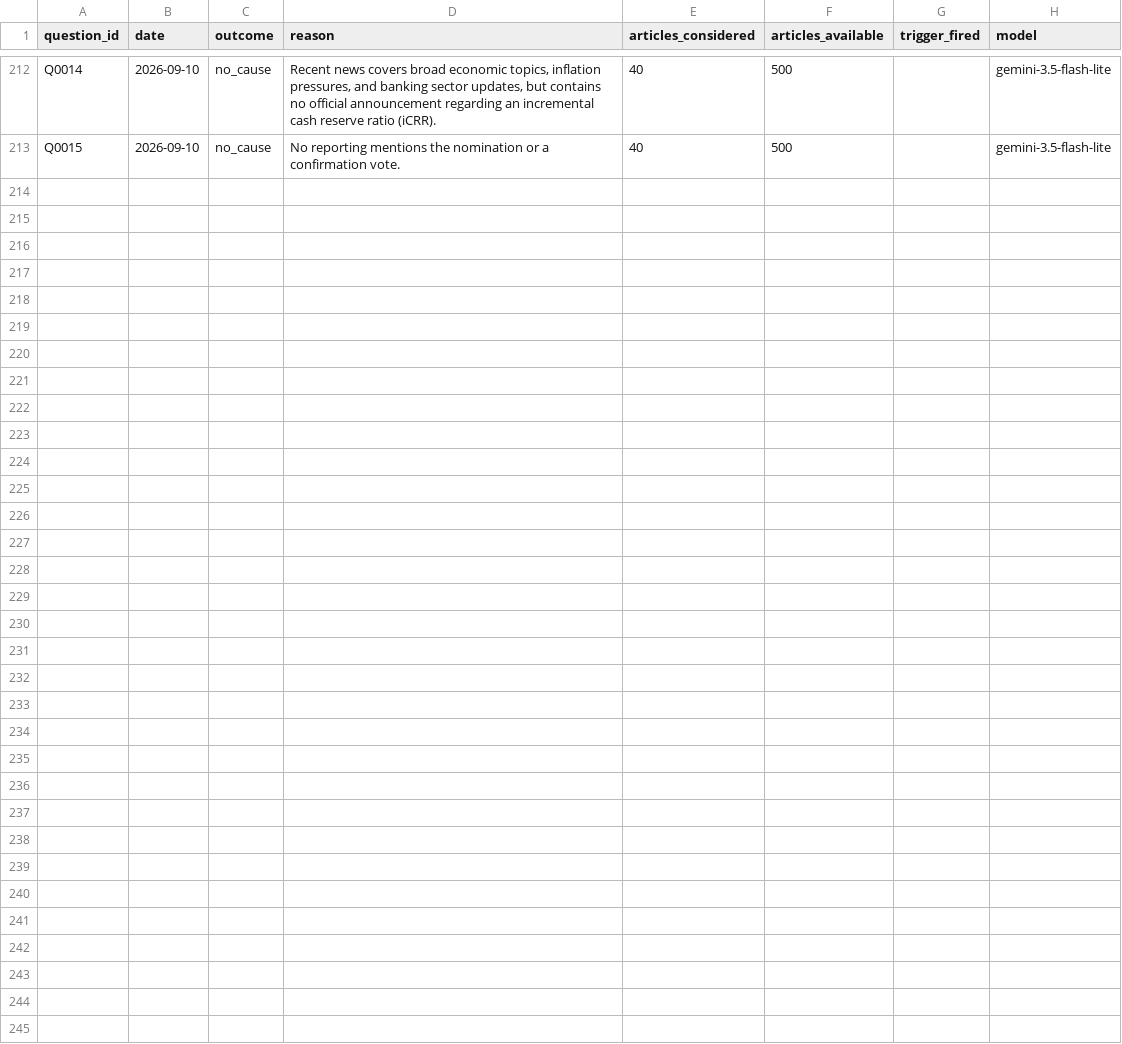
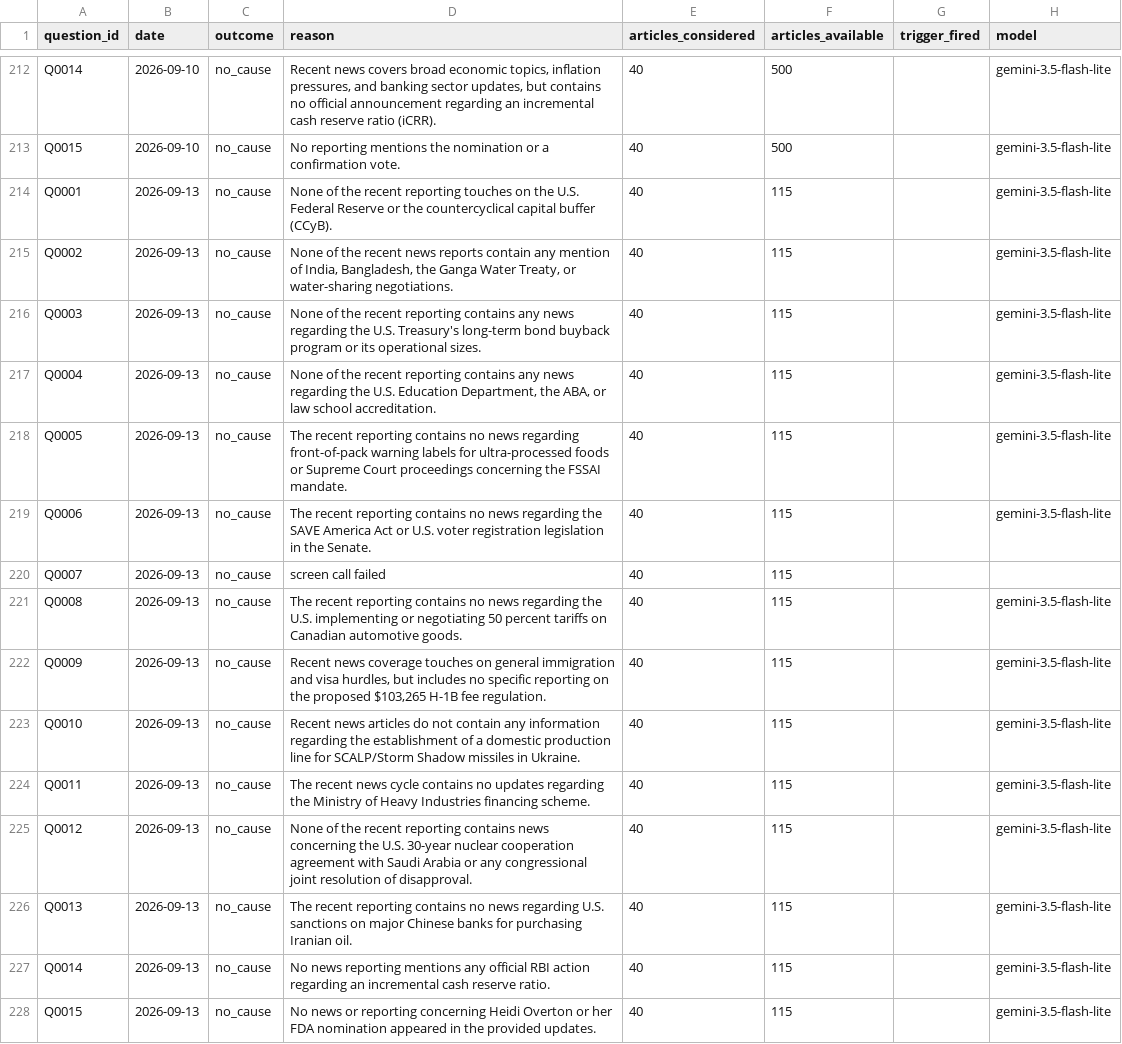
Before and after one commit to Aakash10867/SUPERFORECASTER, a CSV file: data/screens.csv, drawn as a sheet; only a part is shown, gaps mark what is left out.

```diff
--- a/data/screens.csv
+++ b/data/screens.csv
@@ -213 +213,16 @@ Q0014,2026-09-10,no_cause,"Recent news covers broad economic topics, inflation p
 Q0015,2026-09-10,no_cause,No reporting mentions the nomination or a confirmation vote.,40,500,,gemini-3.5-flash-lite
+Q0001,2026-09-13,no_cause,None of the recent reporting touches on the U.S. Federal Reserve or the countercyclical capital buffer (CCyB).,40,115,,gemini-3.5-flash-lite
+Q0002,2026-09-13,no_cause,"None of the recent news reports contain any mention of India, Bangladesh, the Ganga Water Treaty, or water-sharing negotiations.",40,115,,gemini-3.5-flash-lite
+Q0003,2026-09-13,no_cause,None of the recent reporting contains any news regarding the U.S. Treasury's long-term bond buyback program or its operational sizes.,40,115,,gemini-3.5-flash-lite
+Q0004,2026-09-13,no_cause,"None of the recent reporting contains any news regarding the U.S. Education Department, the ABA, or law school accreditation.",40,115,,gemini-3.5-flash-lite
+Q0005,2026-09-13,no_cause,The recent reporting contains no news regarding front-of-pack warning labels for ultra-processed foods or Supreme Court proceedings concerning the FSSAI mandate.,40,115,,gemini-3.5-flash-lite
+Q0006,2026-09-13,no_cause,The recent reporting contains no news regarding the SAVE America Act or U.S. voter registration legislation in the Senate.,40,115,,gemini-3.5-flash-lite
+Q0007,2026-09-13,no_cause,screen call failed,40,115,,
+Q0008,2026-09-13,no_cause,The recent reporting contains no news regarding the U.S. implementing or negotiating 50 percent tariffs on Canadian automotive goods.,40,115,,gemini-3.5-flash-lite
+Q0009,2026-09-13,no_cause,"Recent news coverage touches on general immigration and visa hurdles, but includes no specific reporting on the proposed $103,265 H-1B fee regulation.",40,115,,gemini-3.5-flash-lite
+Q0010,2026-09-13,no_cause,Recent news articles do not contain any information regarding the establishment of a domestic production line for SCALP/Storm Shadow missiles in Ukraine.,40,115,,gemini-3.5-flash-lite
+Q0011,2026-09-13,no_cause,The recent news cycle contains no updates regarding the Ministry of Heavy Industries financing scheme.,40,115,,gemini-3.5-flash-lite
+Q0012,2026-09-13,no_cause,None of the recent reporting contains news concerning the U.S. 30-year nuclear cooperation agreement with Saudi Arabia or any congressional joint resolution of disapproval.,40,115,,gemini-3.5-flash-lite
+Q0013,2026-09-13,no_cause,The recent reporting contains no news regarding U.S. sanctions on major Chinese banks for purchasing Iranian oil.,40,115,,gemini-3.5-flash-lite
+Q0014,2026-09-13,no_cause,No news reporting mentions any official RBI action regarding an incremental cash reserve ratio.,40,115,,gemini-3.5-flash-lite
+Q0015,2026-09-13,no_cause,No news or reporting concerning Heidi Overton or her FDA nomination appeared in the provided updates.,40,115,,gemini-3.5-flash-lite
```
Also changed, not shown: data/diagnostics.csv, data/forecasts.csv, 53 other files.
